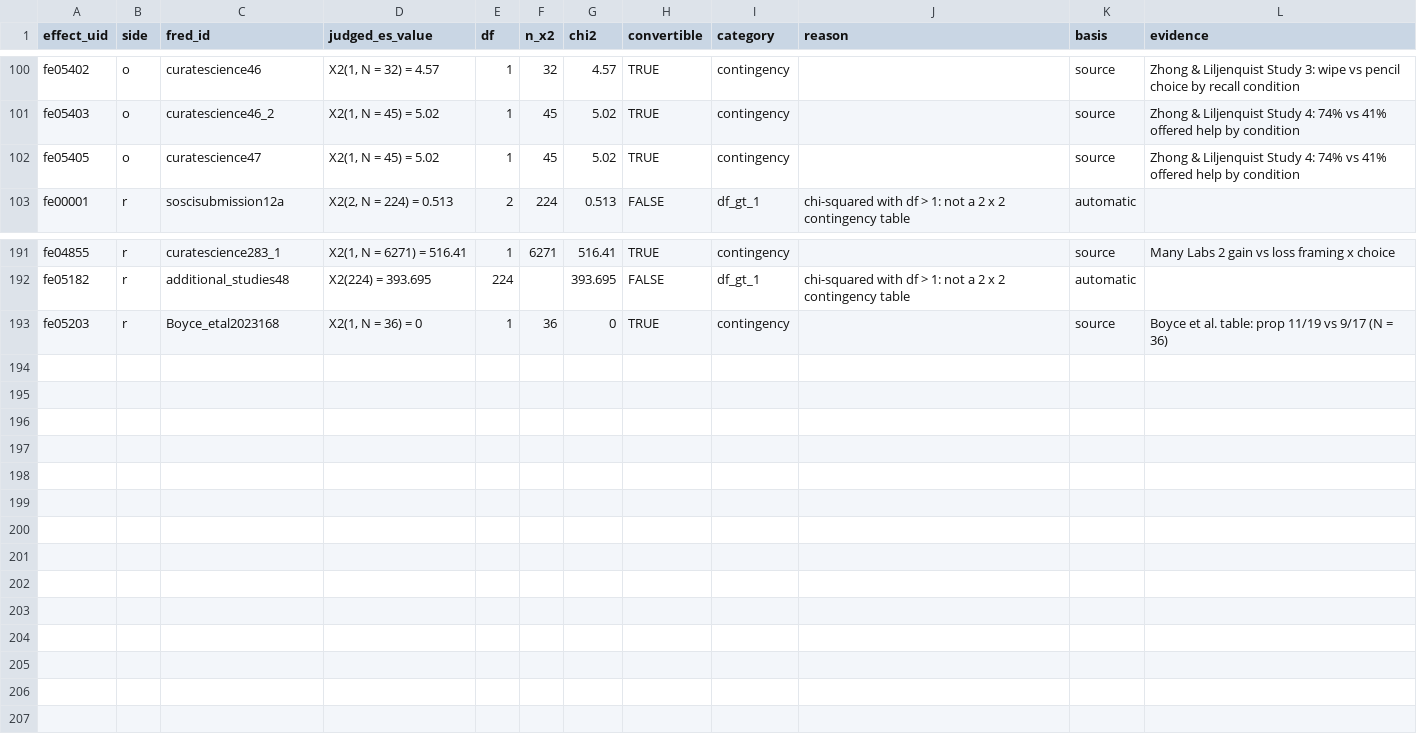
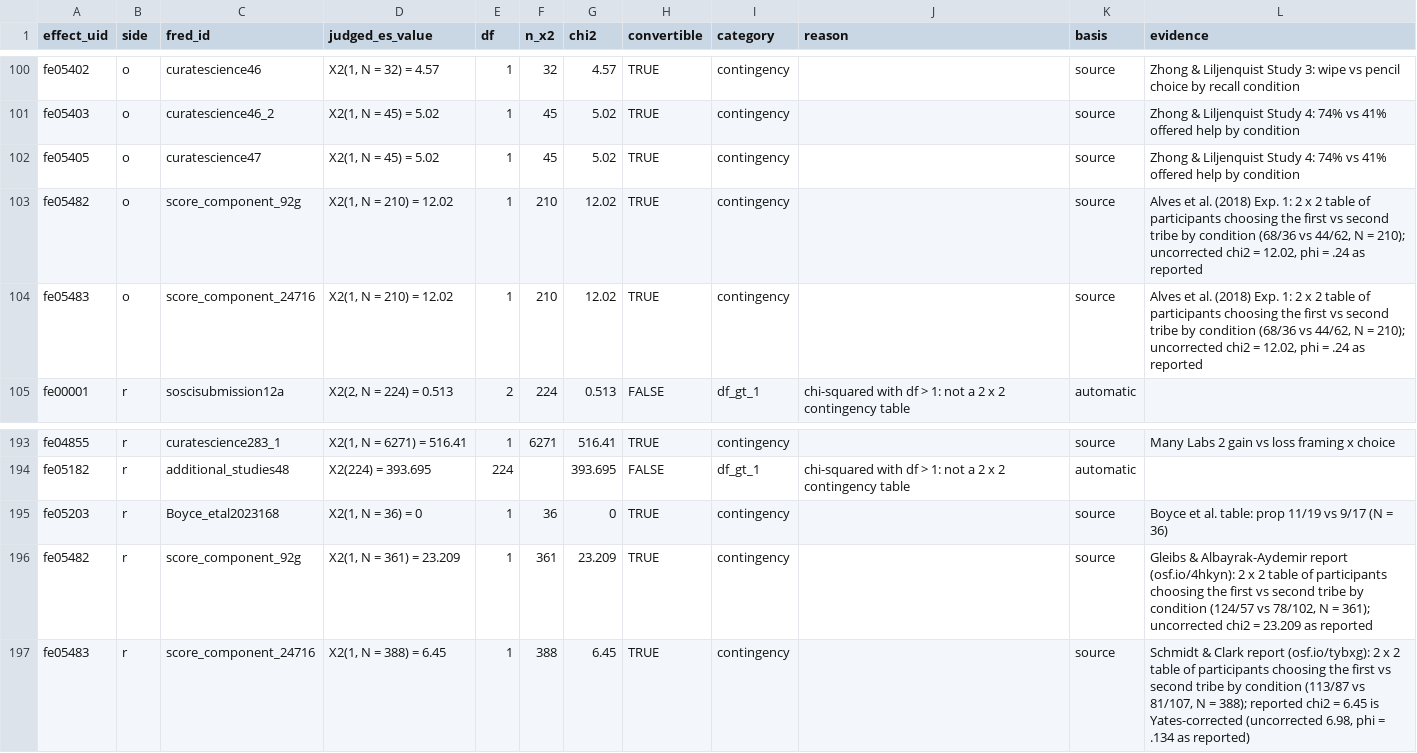
Before and after one commit to forrtproject/fred-data, a CSV file: pipelines/fred/overlays/x2_conversion_flags.csv, drawn as a sheet; only a part is shown, gaps mark what is left out; the diff names each change by its address in the sheet, - before the commit and + after, or states it on an @@ line.

```diff
--- a/pipelines/fred/overlays/x2_conversion_flags.csv
+++ b/pipelines/fred/overlays/x2_conversion_flags.csv
+row 103: fe05482 | o | score_component_92g | X2(1, N = 210) = 12.02 | 1 | 210 | 12.02 | TRUE | contingency |  | source | Alves et al. (2018) Exp. 1: 2 x 2 table of participants choosing the first vs second tribe by condition (68/36 vs 44/62, N = 210); uncorrected chi2 = 12.02, phi = .24 as reported
+row 104: fe05483 | o | score_component_24716 | X2(1, N = 210) = 12.02 | 1 | 210 | 12.02 | TRUE | contingency |  | source | Alves et al. (2018) Exp. 1: 2 x 2 table of participants choosing the first vs second tribe by condition (68/36 vs 44/62, N = 210); uncorrected chi2 = 12.02, phi = .24 as reported
+row 196: fe05482 | r | score_component_92g | X2(1, N = 361) = 23.209 | 1 | 361 | 23.209 | TRUE | contingency |  | source | Gleibs & Albayrak-Aydemir report (osf.io/4hkyn): 2 x 2 table of participants choosing the first vs second tribe by condition (124/57 vs 78/102, N = 361); uncorrected chi2 = 23.209 as reported
+row 197: fe05483 | r | score_component_24716 | X2(1, N = 388) = 6.45 | 1 | 388 | 6.45 | TRUE | contingency |  | source | Schmidt & Clark report (osf.io/tybxg): 2 x 2 table of participants choosing the first vs second tribe by condition (113/87 vs 81/107, N = 388); reported chi2 = 6.45 is Yates-corrected (uncorrected 6.98, phi = .134 as reported)
```
